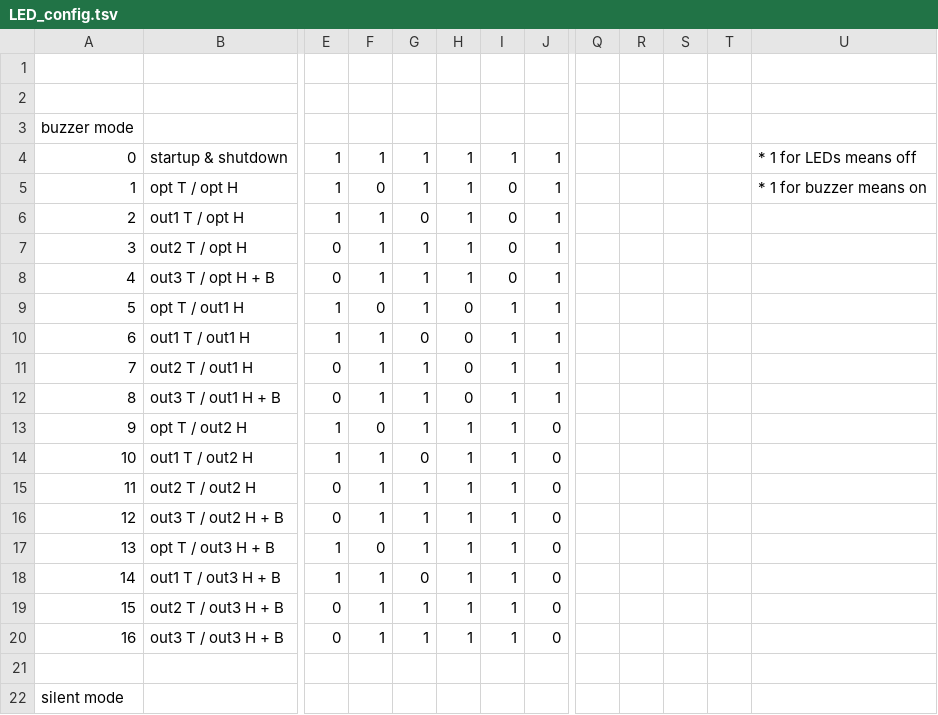
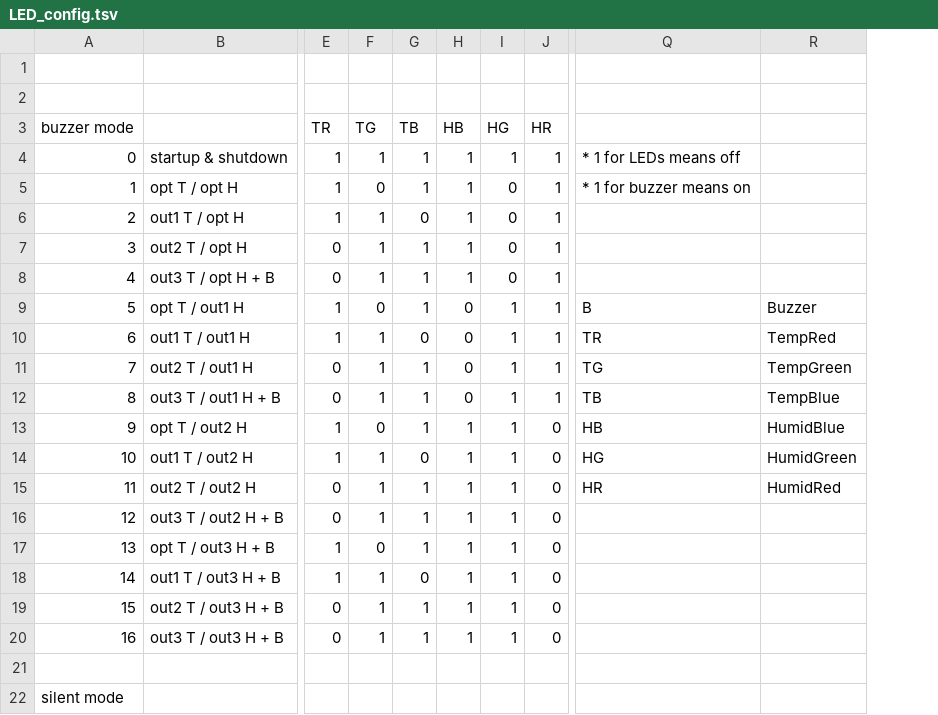
Before and after one commit to mstemmer/hatchling, a TSV file: docs/LED_config.tsv, drawn as a sheet; only a part is shown, gaps mark what is left out; removed rows and columns are numbered as before the commit, all else as after; rows hold the shown columns only; the diff names each change by its address in the sheet, - before the commit and + after, or states it on an @@ line.

Commit message:
Add files via upload

```diff
--- a/docs/LED_config.tsv
+++ b/docs/LED_config.tsv
-column Q, empty
-column R, empty
-column S, empty
-column T, empty
+column R, rows 9-15: Buzzer | TempRed | TempGreen | TempBlue | HumidBlue | HumidGreen | HumidRed
-row 3: buzzer mode
+row 3: buzzer mode |  | TR | TG | TB | HB | HG | HR
-Q9: (empty)
+Q9: B
-Q10: (empty)
+Q10: TR
-Q11: (empty)
+Q11: TG
-Q12: (empty)
+Q12: TB
-Q13: (empty)
+Q13: HB
-Q14: (empty)
+Q14: HG
-Q15: (empty)
+Q15: HR
```
